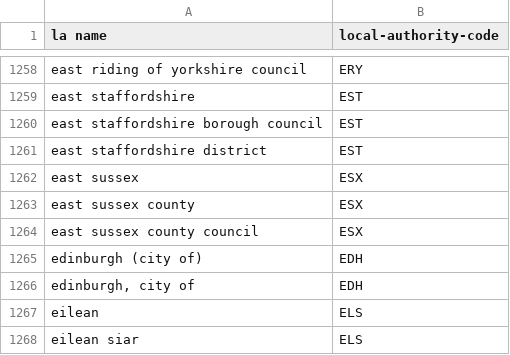
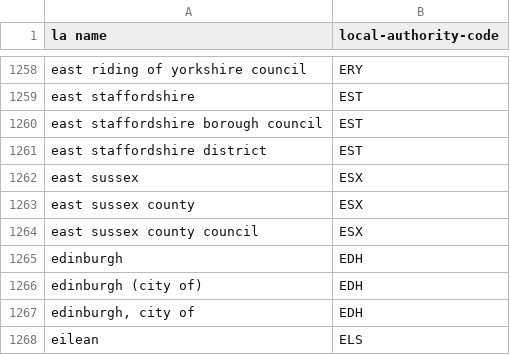
Before and after one commit to ajparsons/uk_local_authority_names_and_codes, a CSV file: lookup_name_to_registry.csv, drawn as a sheet; only a part is shown, gaps mark what is left out; the shorter side is filled out with more unchanged rows.

```diff
--- a/lookup_name_to_registry.csv
+++ b/lookup_name_to_registry.csv
@@ -1264,2 +1264,3 @@ east sussex county,ESX
 east sussex county council,ESX
+edinburgh,EDH
 edinburgh (city of),EDH
```
Also changed, not shown: source_files/local_authority_data_names.csv.
